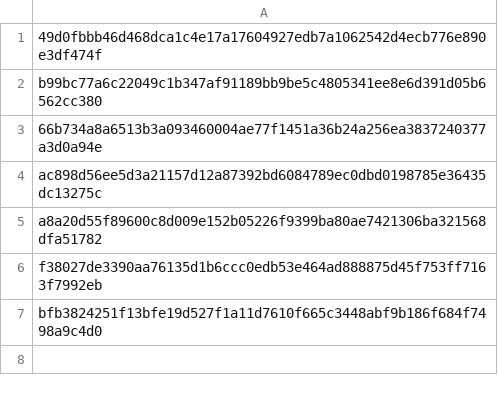
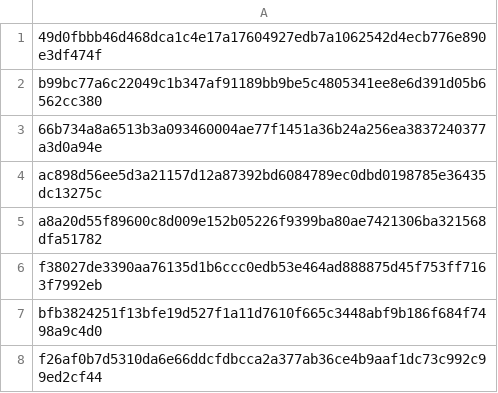
Before and after one commit to Golden-codess/Device-ID-lar-, a CSV file: BestRandom.csv, drawn as a sheet.

Commit message:
Add new entry to BestRandom.csv

```diff
--- a/BestRandom.csv
+++ b/BestRandom.csv
@@ -7 +7,2 @@ f38027de3390aa76135d1b6ccc0edb53e464ad888875d45f753ff7163f7992eb
 bfb3824251f13bfe19d527f1a11d7610f665c3448abf9b186f684f7498a9c4d0
+f26af0b7d5310da6e66ddcfdbcca2a377ab36ce4b9aaf1dc73c992c99ed2cf44
```
